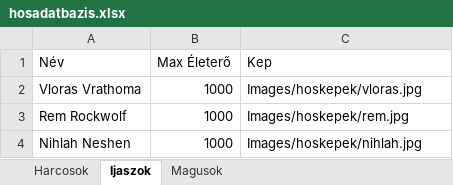
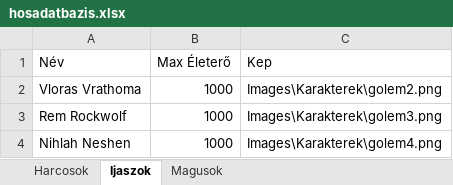
Before and after one commit to BBalint94/BM-Project, an Excel workbook: Raetreon/bin/Debug/Fajlok/DB/hosadatbazis.xlsx, sheet Ijaszok, drawn as a sheet; values as stored, in another font and other column widths than the file's, no borders; the diff names each change by its address in the sheet, - before the commit and + after, or states it on an @@ line.

```diff
--- a/Raetreon/bin/Debug/Fajlok/DB/hosadatbazis.xlsx (sheet Ijaszok)
+++ b/Raetreon/bin/Debug/Fajlok/DB/hosadatbazis.xlsx (sheet Ijaszok)
-C2 (Kep): Images/hoskepek/vloras.jpg
+C2 (Kep): Images\Karakterek\golem2.png
-C3 (Kep): Images/hoskepek/rem.jpg
+C3 (Kep): Images\Karakterek\golem3.png
-C4 (Kep): Images/hoskepek/nihlah.jpg
+C4 (Kep): Images\Karakterek\golem4.png
```
Also changed, not shown: sheet Harcosok, sheet Magusok, Raetreon/bin/Debug/Fajlok/DB/kepadatbazis.xlsx, 14 other files.
